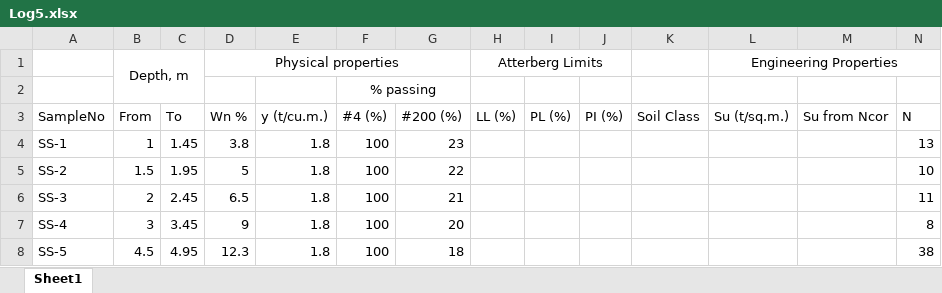
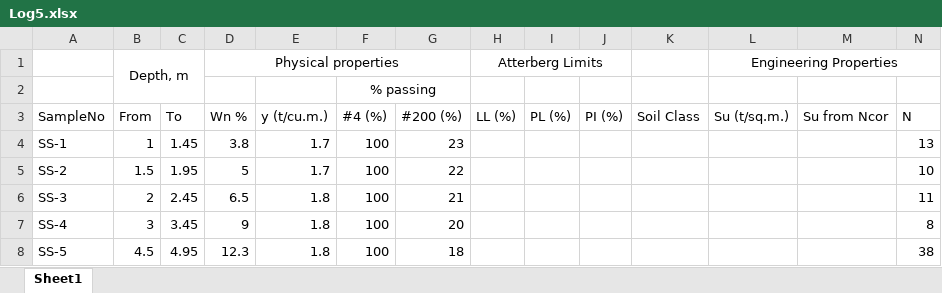
Before and after one commit to AchitaChai/varon, an Excel workbook: Log5.xlsx, sheet Sheet1, drawn as a sheet; values as stored, in another font and other column widths than the file's, no borders; the diff names each change by its address in the sheet, - before the commit and + after, or states it on an @@ line.

Commit message:
Add files via upload

```diff
--- a/Log5.xlsx (sheet Sheet1)
+++ b/Log5.xlsx (sheet Sheet1)
-E4:E5 (y (t/cu.m.)): 1.8
+E4:E5 (y (t/cu.m.)): 1.7
```
